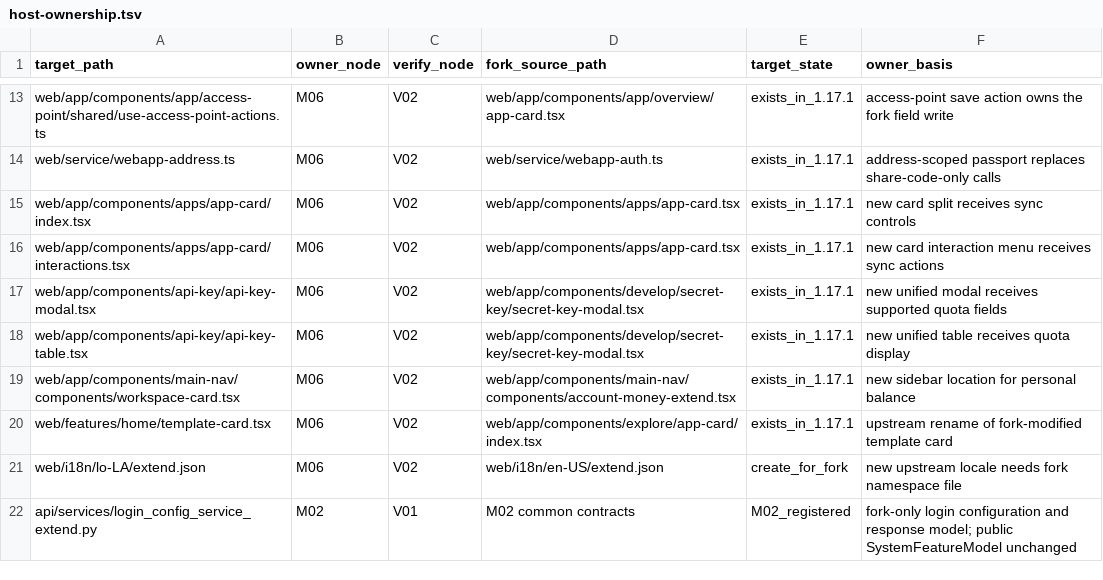
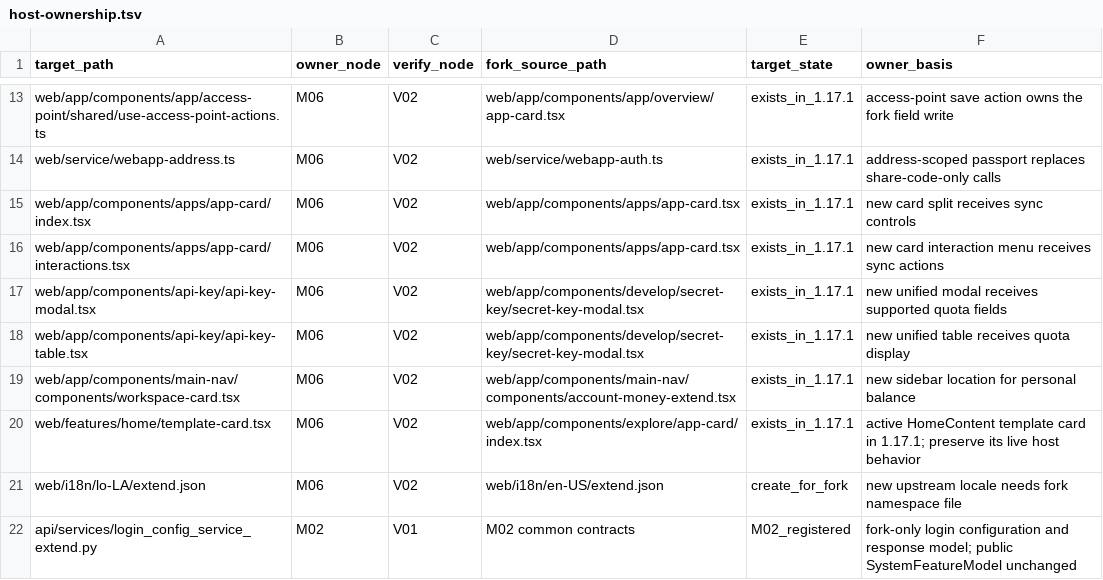
Before and after one commit to YFGaia/dify-plus, a TSV file: openspec/changes/merge-upstream-1-17-1/research/host-ownership.tsv, drawn as a sheet; only a part is shown, gaps mark what is left out.

```diff
--- a/openspec/changes/merge-upstream-1-17-1/research/host-ownership.tsv
+++ b/openspec/changes/merge-upstream-1-17-1/research/host-ownership.tsv
@@ -19,3 +19,3 @@ web/app/components/api-key/api-key-table.tsx	M06	V02	web/app/components/develop/
 web/app/components/main-nav/components/workspace-card.tsx	M06	V02	web/app/components/main-nav/components/account-money-extend.tsx	exists_in_1.17.1	new sidebar location for personal balance
-web/features/home/template-card.tsx	M06	V02	web/app/components/explore/app-card/index.tsx	exists_in_1.17.1	upstream rename of fork-modified template card
+web/features/home/template-card.tsx	M06	V02	web/app/components/explore/app-card/index.tsx	exists_in_1.17.1	active HomeContent template card in 1.17.1; preserve its live host behavior
 web/i18n/lo-LA/extend.json	M06	V02	web/i18n/en-US/extend.json	create_for_fork	new upstream locale needs fork namespace file
```
Also changed, not shown: openspec/changes/merge-upstream-1-17-1/research/conflict-ownership.tsv, 5 other files.
